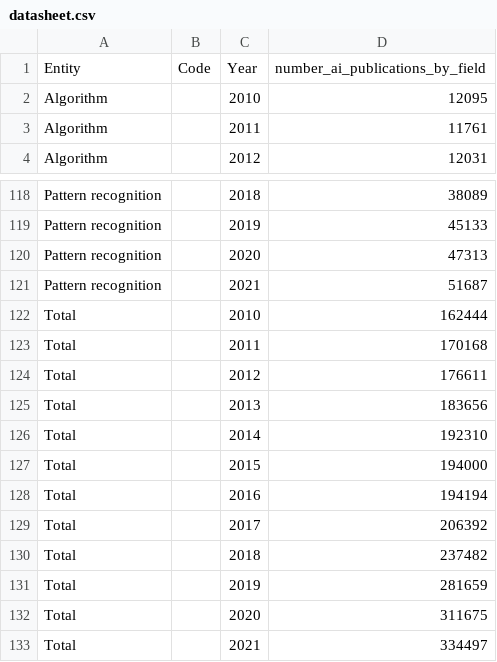
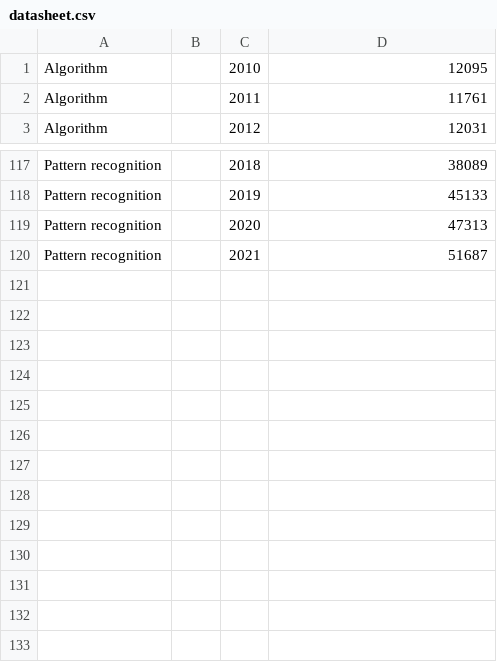
Before and after one commit to BrianLi23/data-visualization-project, a CSV file: src/cpt/datasheet.csv, drawn as a sheet; only a part is shown, gaps mark what is left out.

```diff
--- a/src/cpt/datasheet.csv
+++ b/src/cpt/datasheet.csv
@@ -1,2 +1 @@
-Entity,Code,Year,number_ai_publications_by_field
 Algorithm,,2010,12095
@@ -121,13 +120 @@ Pattern recognition,,2020,47313
 Pattern recognition,,2021,51687
-Total,,2010,162444
-Total,,2011,170168
-Total,,2012,176611
-Total,,2013,183656
-Total,,2014,192310
-Total,,2015,194000
-Total,,2016,194194
-Total,,2017,206392
-Total,,2018,237482
-Total,,2019,281659
-Total,,2020,311675
-Total,,2021,334497
```
Also changed, not shown: 3 other files.
